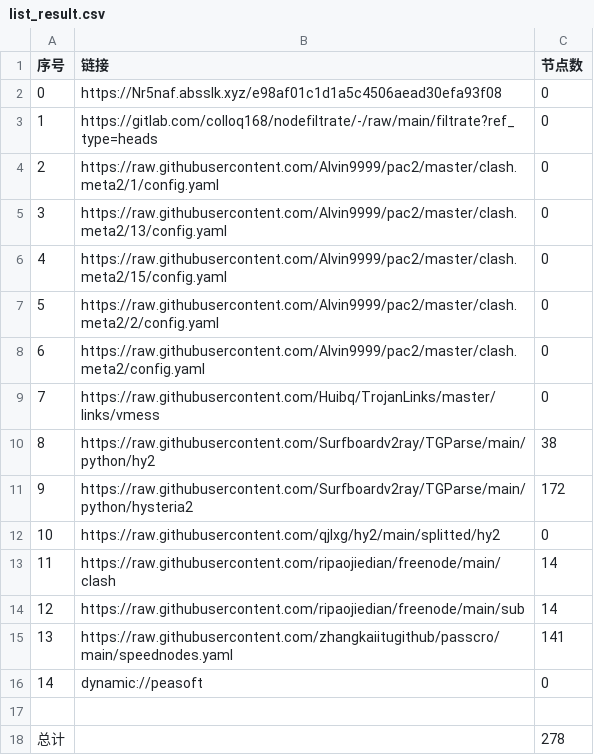
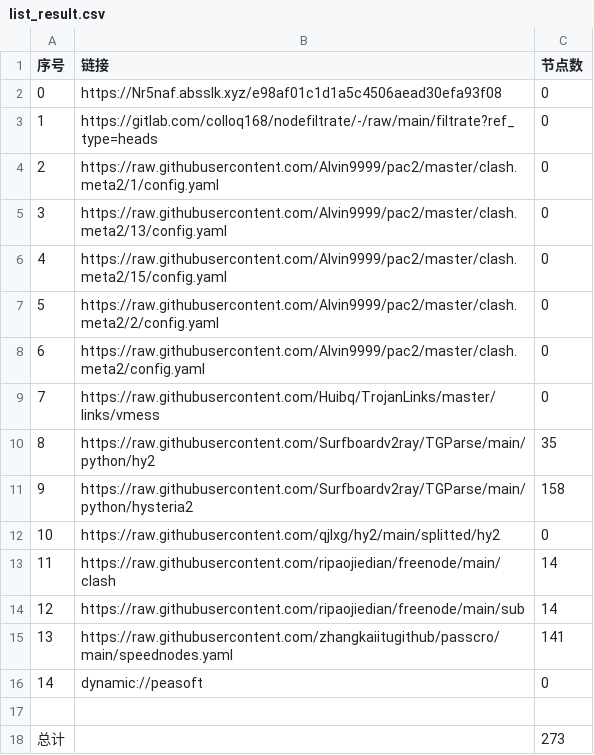
Before and after one commit to ww940/AutoMergePublicNodes, a CSV file: list_result.csv, drawn as a sheet.

```diff
--- a/list_result.csv
+++ b/list_result.csv
@@ -9,4 +9,4 @@
 7,https://raw.githubusercontent.com/Huibq/TrojanLinks/master/links/vmess,0
-8,https://raw.githubusercontent.com/Surfboardv2ray/TGParse/main/python/hy2,38
-9,https://raw.githubusercontent.com/Surfboardv2ray/TGParse/main/python/hysteria2,172
+8,https://raw.githubusercontent.com/Surfboardv2ray/TGParse/main/python/hy2,35
+9,https://raw.githubusercontent.com/Surfboardv2ray/TGParse/main/python/hysteria2,158
 10,https://raw.githubusercontent.com/qjlxg/hy2/main/splitted/hy2,0
@@ -17,2 +17,2 @@
 
-总计,,278
+总计,,273
```
Also changed, not shown: 8 other files.
